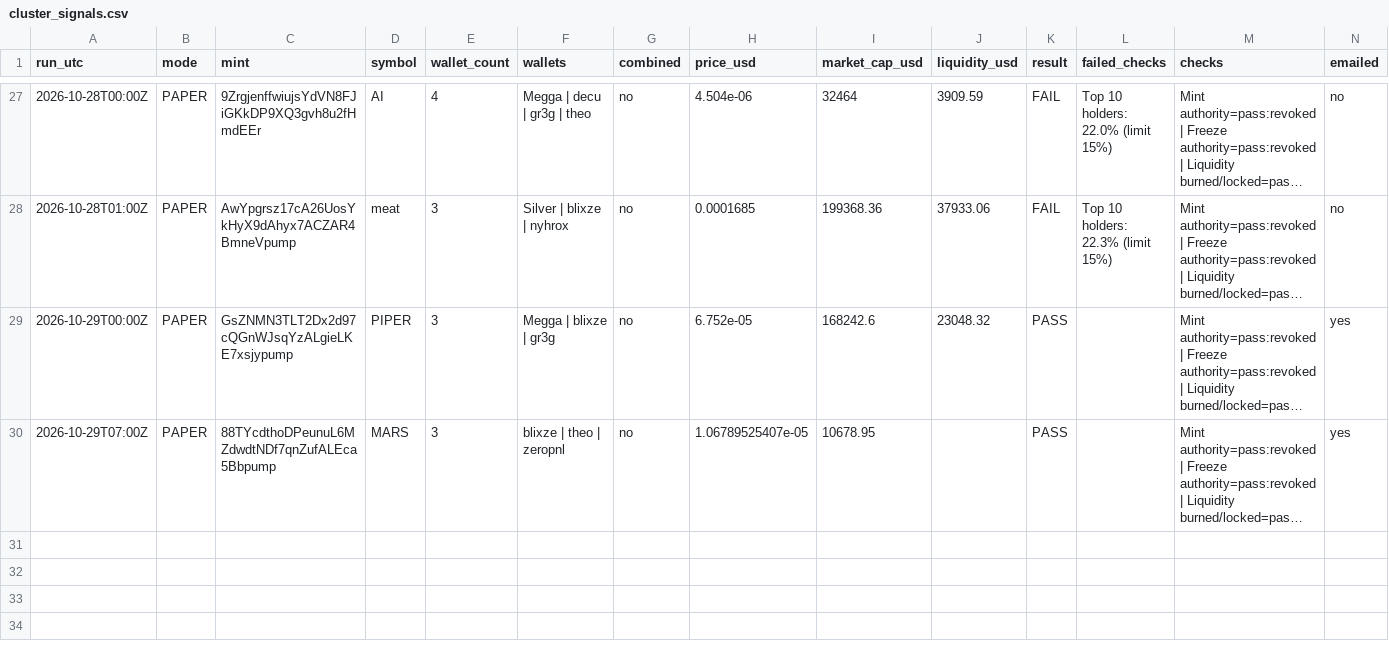
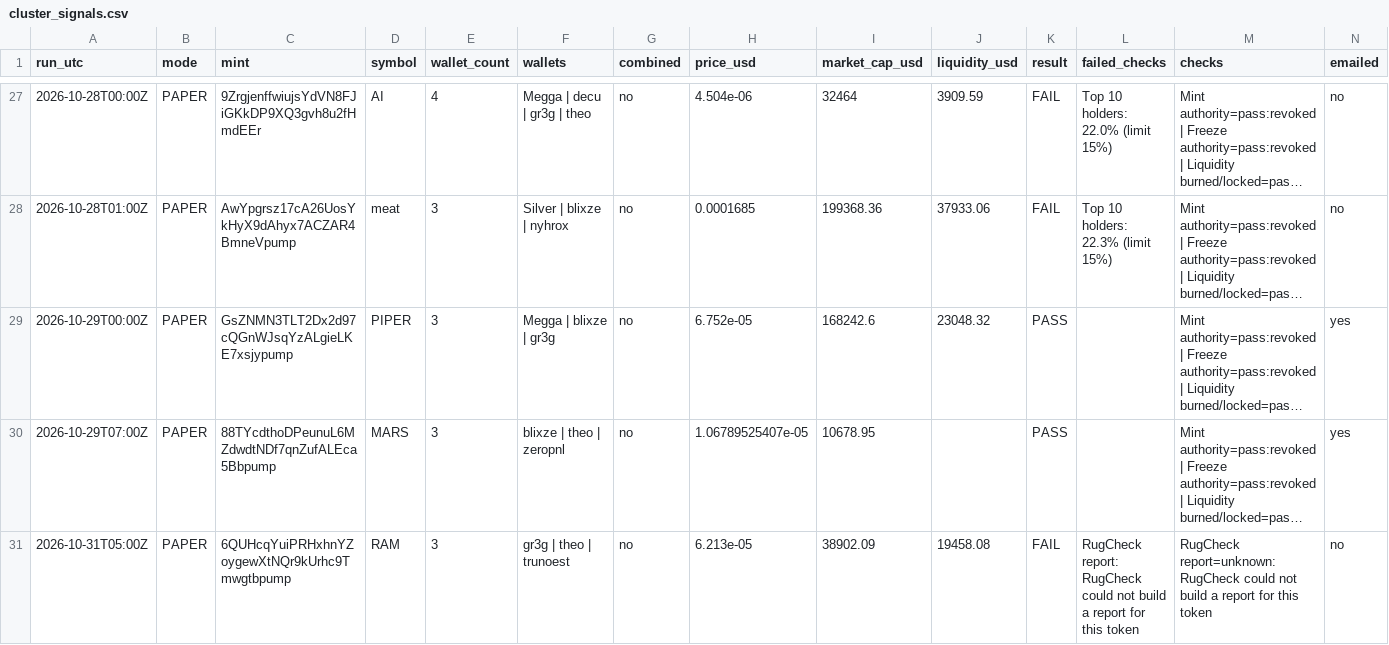
Before and after one commit to sageseid/MemeTrader, a CSV file: data/cluster_signals.csv, drawn as a sheet; only a part is shown, gaps mark what is left out; long unchanged cells end in …; the diff names each change by its address in the sheet, - before the commit and + after, or states it on an @@ line.

```diff
--- a/data/cluster_signals.csv
+++ b/data/cluster_signals.csv
+row 31: 2026-10-31T05:00Z | PAPER | 6QUHcqYuiPRHxhnYZoygewXtNQr9kUrhc9Tmwgtbpump | RAM | 3 | gr3g | theo | trunoest | no | 6.213e-05 | 38902.09 | 19458.08 | FAIL | RugCheck report: RugCheck could not build a report for this token | RugCheck report=unknown:RugCheck could not build a report for this token | no
```
Also changed, not shown: data/runs.csv, 1 other file.
